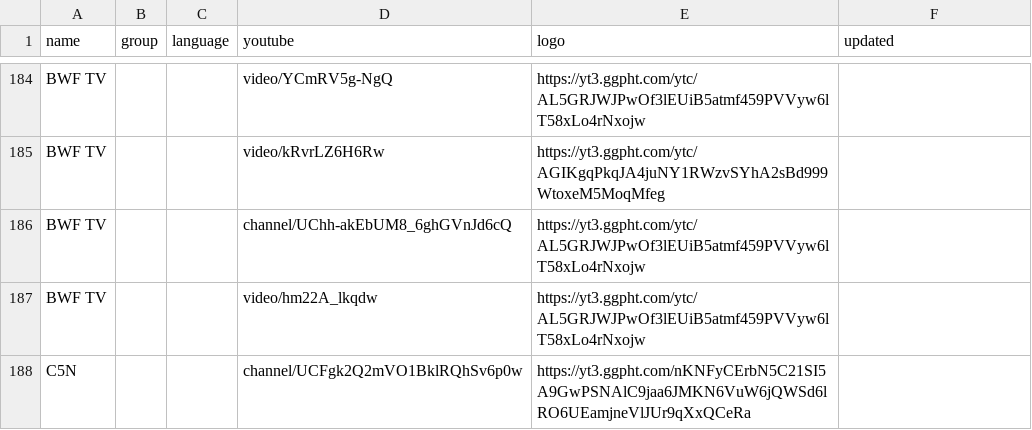
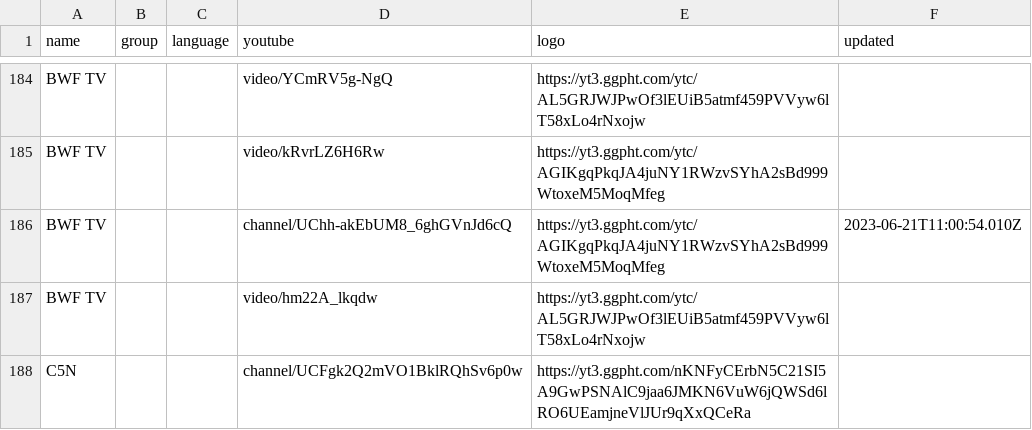
Before and after one commit to Navezjt/Navez-ST, a CSV file: channels.csv, drawn as a sheet; only a part is shown, gaps mark what is left out.

```diff
--- a/channels.csv
+++ b/channels.csv
@@ -185,3 +185,3 @@ BWF TV,,,video/YCmRV5g-NgQ,https://yt3.ggpht.com/ytc/AL5GRJWJPwOf3lEUiB5atmf459P
 BWF TV,,,video/kRvrLZ6H6Rw,https://yt3.ggpht.com/ytc/AGIKgqPkqJA4juNY1RWzvSYhA2sBd999WtoxeM5MoqMfeg,
-BWF TV,,,channel/UChh-akEbUM8_6ghGVnJd6cQ,https://yt3.ggpht.com/ytc/AL5GRJWJPwOf3lEUiB5atmf459PVVyw6lT58xLo4rNxojw,
+BWF TV,,,channel/UChh-akEbUM8_6ghGVnJd6cQ,https://yt3.ggpht.com/ytc/AGIKgqPkqJA4juNY1RWzvSYhA2sBd999WtoxeM5MoqMfeg,2023-06-21T11:00:54.010Z
 BWF TV,,,video/hm22A_lkqdw,https://yt3.ggpht.com/ytc/AL5GRJWJPwOf3lEUiB5atmf459PVVyw6lT58xLo4rNxojw,
```
